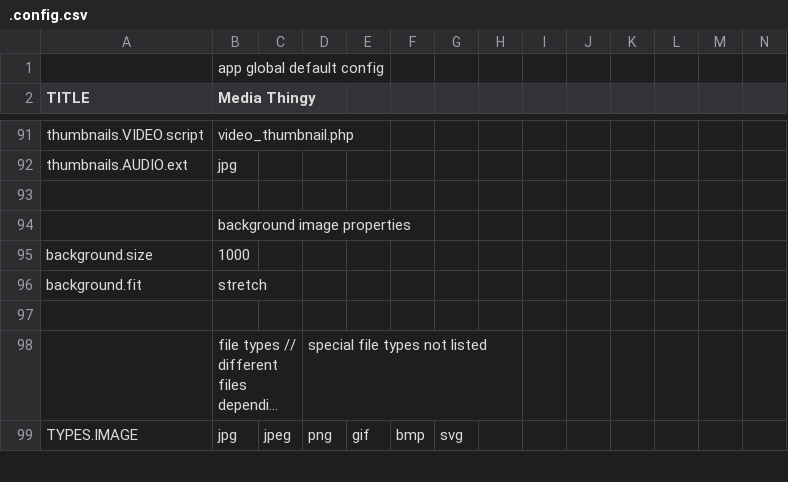
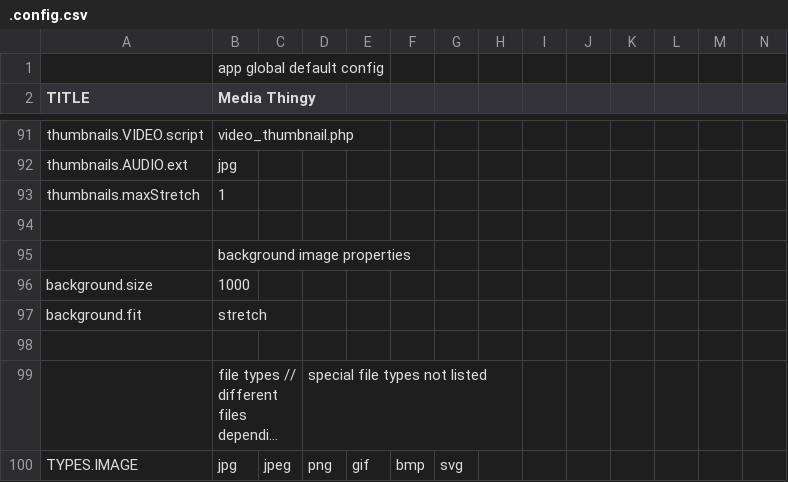
Before and after one commit to araynaud/.mt, a CSV file: config/.config.csv, drawn as a sheet; only a part is shown, gaps mark what is left out; long unchanged cells end in …; rows hold the shown columns only; the diff names each change by its address in the sheet, - before the commit and + after, or states it on an @@ line.

Commit message:
Display description only + tn maxStretch config

```diff
--- a/config/.config.csv
+++ b/config/.config.csv
+row 93: thumbnails.maxStretch | 1
```
Also changed, not shown: 3 other files.
